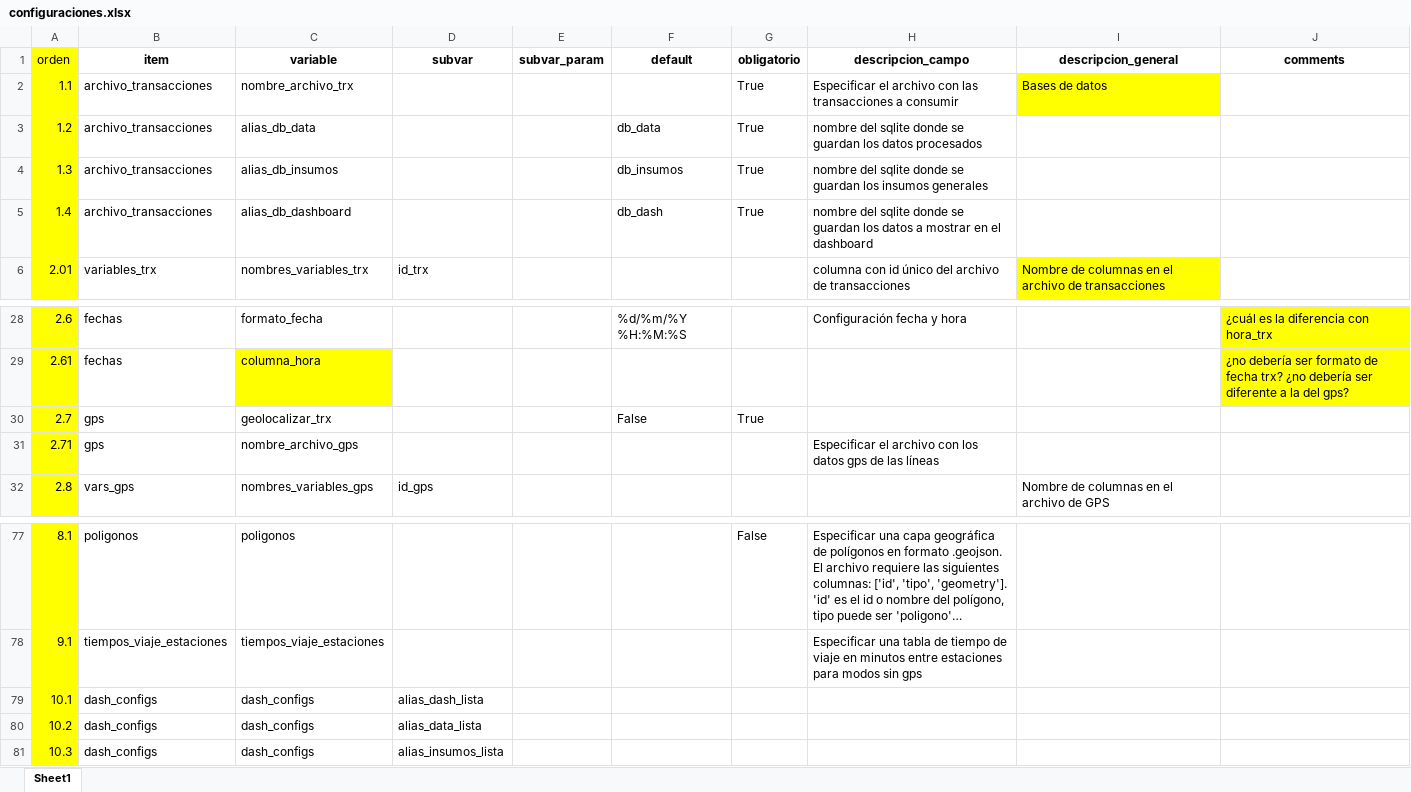
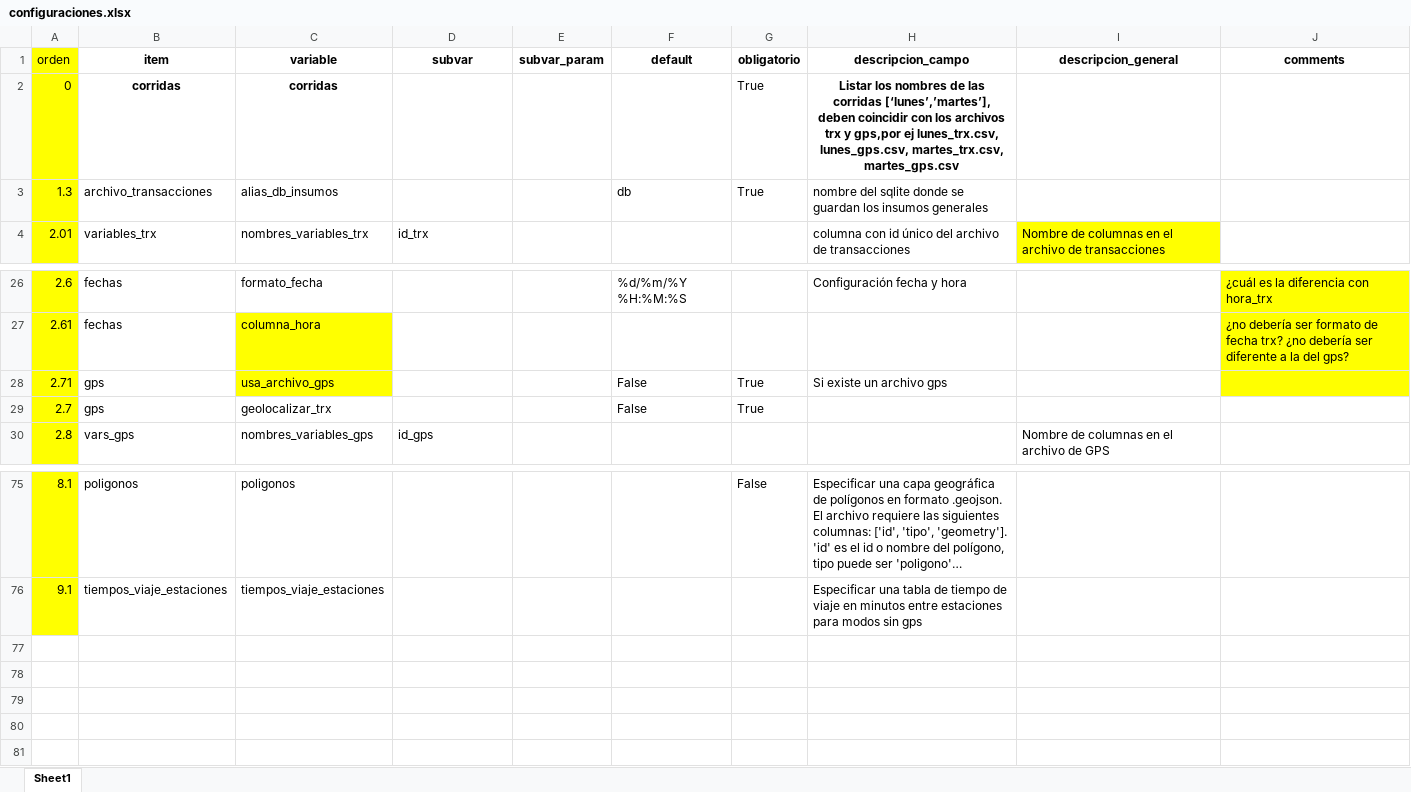
Before and after one commit to EL-BID/UrbanTrips, an Excel workbook: docs/configuraciones.xlsx, sheet Sheet1, drawn as a sheet; only a part is shown, gaps mark what is left out; long unchanged cells end in …; values as stored, in another font and other column widths than the file's, no borders; removed rows and columns are numbered as before the commit, all else as after; the diff names each change by its address in the sheet, - before the commit and + after, or states it on an @@ line.

Commit message:
Cambia el configs de excel, dejando lo que es constante y lo que es parametrizable fuera

```diff
--- a/docs/configuraciones.xlsx (sheet Sheet1)
+++ b/docs/configuraciones.xlsx (sheet Sheet1)
-row 2: 1.1 | archivo_transacciones | nombre_archivo_trx |  |  |  | True | Especificar el archivo con las transacciones a consumir | Bases de datos
-row 3: 1.2 | archivo_transacciones | alias_db_data |  |  | db_data | True | nombre del sqlite donde se guardan los datos procesados
+row 2: 0 | corridas | corridas |  |  |  | True | Listar los nombres de las corridas [‘lunes’,’martes’], deben coincidir con los archivos trx y gps,por ej lunes_trx.csv, lunes_gps.csv, martes_trx.csv, martes_gps.csv
-F3 (default): db_insumos
+F3 (default): db
-row 5: 1.4 | archivo_transacciones | alias_db_dashboard |  |  | db_dash | True | nombre del sqlite donde se guardan los datos a mostrar en el dashboard
+row 28: 2.71 | gps | usa_archivo_gps |  |  | False | True | Si existe un archivo gps
-row 31: 2.71 | gps | nombre_archivo_gps |  |  |  |  | Especificar el archivo con los datos gps de las líneas
-row 79: 10.1 | dash_configs | dash_configs | alias_dash_lista
-row 80: 10.2 | dash_configs | dash_configs | alias_data_lista
-row 81: 10.3 | dash_configs | dash_configs | alias_insumos_lista
```
